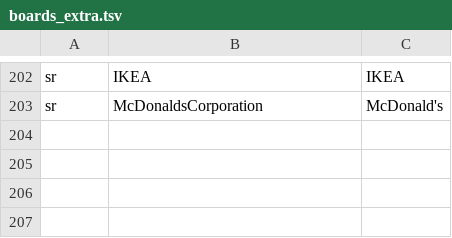
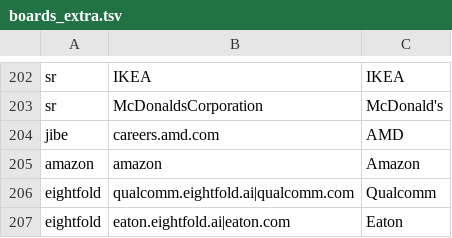
Before and after one commit to ewuerfl/intern-finder-app, a TSV file: intern-finder/pipeline/boards_extra.tsv, drawn as a sheet; only a part is shown, gaps mark what is left out.

```diff
--- a/intern-finder/pipeline/boards_extra.tsv
+++ b/intern-finder/pipeline/boards_extra.tsv
@@ -203 +203,5 @@ sr	IKEA	IKEA
 sr	McDonaldsCorporation	McDonald's
+jibe	careers.amd.com	AMD
+amazon	amazon	Amazon
+eightfold	qualcomm.eightfold.ai|qualcomm.com	Qualcomm
+eightfold	eaton.eightfold.ai|eaton.com	Eaton
```
Also changed, not shown: 6 other files.
